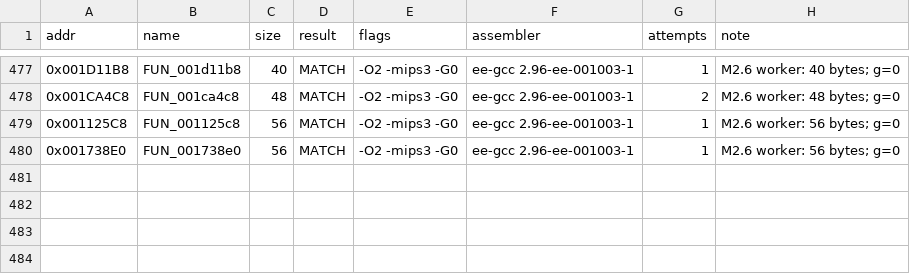
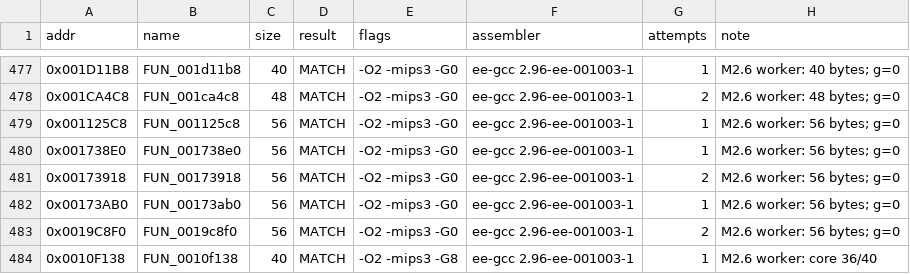
Before and after one commit to pcs801/IsPurePC-matching, a TSV file: progress/ledger.tsv, drawn as a sheet; only a part is shown, gaps mark what is left out.

```diff
--- a/progress/ledger.tsv
+++ b/progress/ledger.tsv
@@ -480 +480,5 @@ addr	name	size	result	flags	assembler	attempts	note
 0x001738E0	FUN_001738e0	56	MATCH	-O2 -mips3 -G0	ee-gcc 2.96-ee-001003-1	1	M2.6 worker: 56 bytes; g=0
+0x00173918	FUN_00173918	56	MATCH	-O2 -mips3 -G0	ee-gcc 2.96-ee-001003-1	2	M2.6 worker: 56 bytes; g=0
+0x00173AB0	FUN_00173ab0	56	MATCH	-O2 -mips3 -G0	ee-gcc 2.96-ee-001003-1	1	M2.6 worker: 56 bytes; g=0
+0x0019C8F0	FUN_0019c8f0	56	MATCH	-O2 -mips3 -G0	ee-gcc 2.96-ee-001003-1	2	M2.6 worker: 56 bytes; g=0
+0x0010F138	FUN_0010f138	40	MATCH	-O2 -mips3 -G8	ee-gcc 2.96-ee-001003-1	1	M2.6 worker: core 36/40
```
Also changed, not shown: 6 other files.
